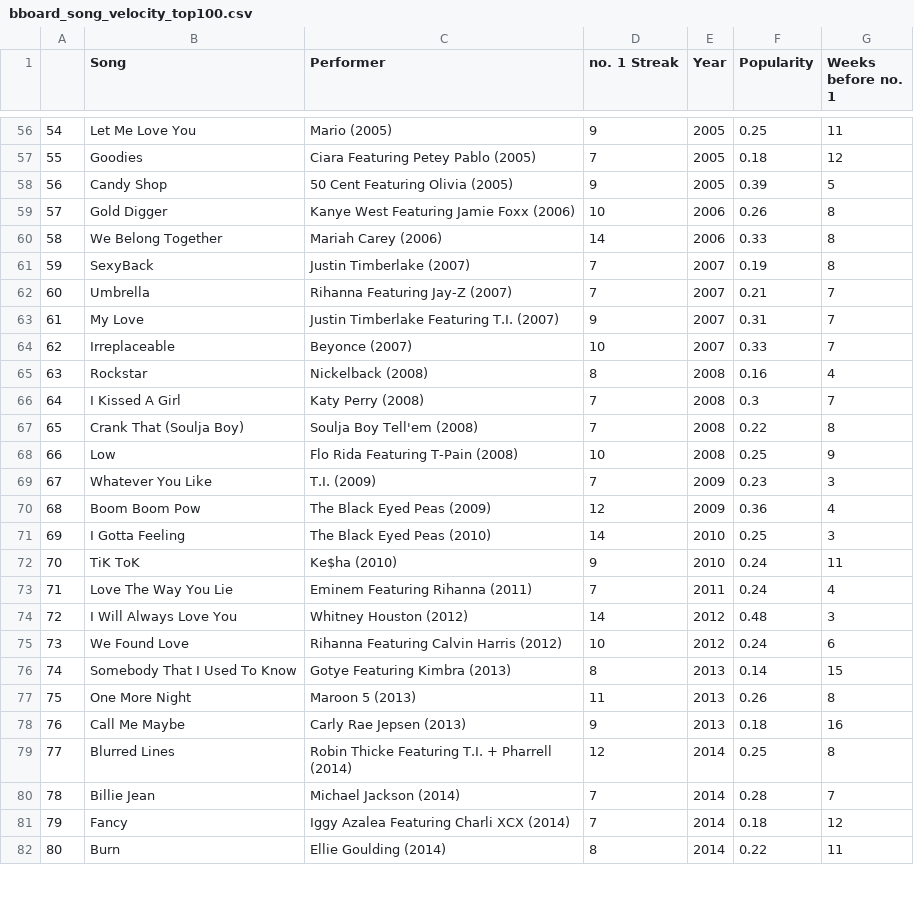
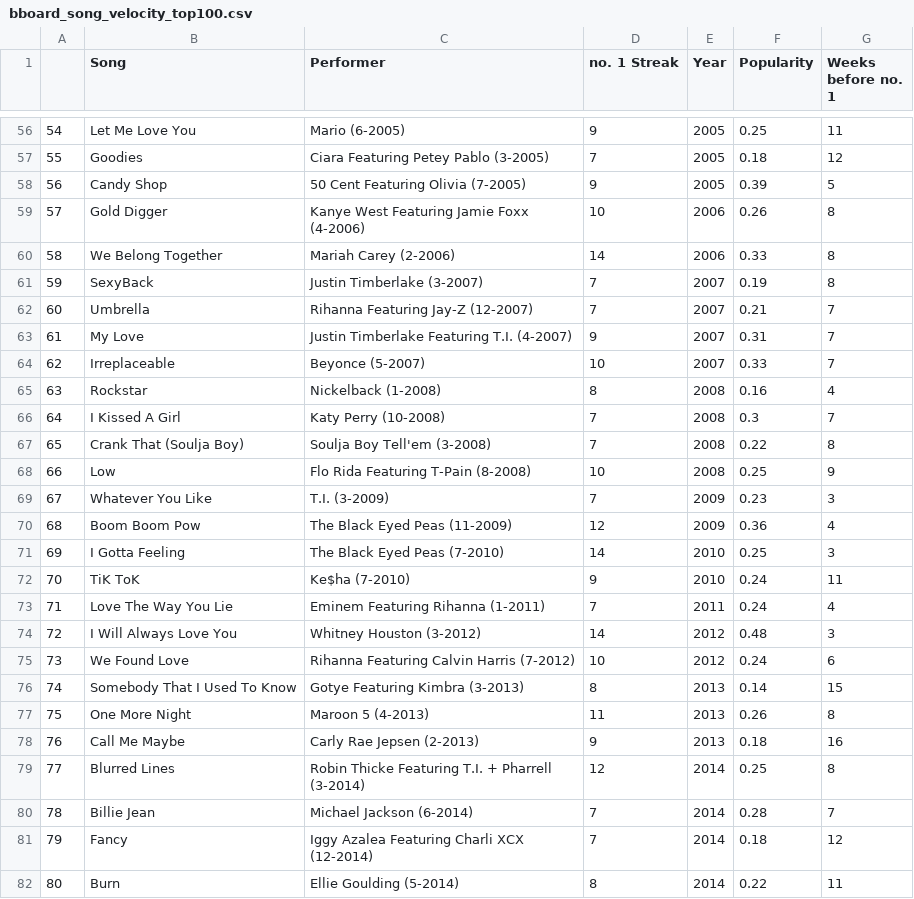
Before and after one commit to kfrankc/data512-final-project, a CSV file: analysis/tmp_data/bboard_song_velocity_top100.csv, drawn as a sheet; only a part is shown, gaps mark what is left out; the diff covers the shown part only.

```diff
--- a/analysis/tmp_data/bboard_song_velocity_top100.csv
+++ b/analysis/tmp_data/bboard_song_velocity_top100.csv
@@ -56,27 +56,27 @@
-54,Let Me Love You,Mario (2005),9,2005,0.25,11
-55,Goodies,Ciara Featuring Petey Pablo (2005),7,2005,0.18,12
-56,Candy Shop,50 Cent Featuring Olivia (2005),9,2005,0.39,5
-57,Gold Digger,Kanye West Featuring Jamie Foxx (2006),10,2006,0.26,8
-58,We Belong Together,Mariah Carey (2006),14,2006,0.33,8
-59,SexyBack,Justin Timberlake (2007),7,2007,0.19,8
-60,Umbrella,Rihanna Featuring Jay-Z (2007),7,2007,0.21,7
-61,My Love,Justin Timberlake Featuring T.I. (2007),9,2007,0.31,7
-62,Irreplaceable,Beyonce (2007),10,2007,0.33,7
-63,Rockstar,Nickelback (2008),8,2008,0.16,4
-64,I Kissed A Girl,Katy Perry (2008),7,2008,0.3,7
-65,Crank That (Soulja Boy),Soulja Boy Tell'em (2008),7,2008,0.22,8
-66,Low,Flo Rida Featuring T-Pain (2008),10,2008,0.25,9
-67,Whatever You Like,T.I. (2009),7,2009,0.23,3
-68,Boom Boom Pow,The Black Eyed Peas (2009),12,2009,0.36,4
-69,I Gotta Feeling,The Black Eyed Peas (2010),14,2010,0.25,3
-70,TiK ToK,Ke$ha (2010),9,2010,0.24,11
-71,Love The Way You Lie,Eminem Featuring Rihanna (2011),7,2011,0.24,4
-72,I Will Always Love You,Whitney Houston (2012),14,2012,0.48,3
-73,We Found Love,Rihanna Featuring Calvin Harris (2012),10,2012,0.24,6
-74,Somebody That I Used To Know,Gotye Featuring Kimbra (2013),8,2013,0.14,15
-75,One More Night,Maroon 5 (2013),11,2013,0.26,8
-76,Call Me Maybe,Carly Rae Jepsen (2013),9,2013,0.18,16
-77,Blurred Lines,Robin Thicke Featuring T.I. + Pharrell (2014),12,2014,0.25,8
-78,Billie Jean,Michael Jackson (2014),7,2014,0.28,7
-79,Fancy,Iggy Azalea Featuring Charli XCX (2014),7,2014,0.18,12
-80,Burn,Ellie Goulding (2014),8,2014,0.22,11
+54,Let Me Love You,Mario (6-2005),9,2005,0.25,11
+55,Goodies,Ciara Featuring Petey Pablo (3-2005),7,2005,0.18,12
+56,Candy Shop,50 Cent Featuring Olivia (7-2005),9,2005,0.39,5
+57,Gold Digger,Kanye West Featuring Jamie Foxx (4-2006),10,2006,0.26,8
+58,We Belong Together,Mariah Carey (2-2006),14,2006,0.33,8
+59,SexyBack,Justin Timberlake (3-2007),7,2007,0.19,8
+60,Umbrella,Rihanna Featuring Jay-Z (12-2007),7,2007,0.21,7
+61,My Love,Justin Timberlake Featuring T.I. (4-2007),9,2007,0.31,7
+62,Irreplaceable,Beyonce (5-2007),10,2007,0.33,7
+63,Rockstar,Nickelback (1-2008),8,2008,0.16,4
+64,I Kissed A Girl,Katy Perry (10-2008),7,2008,0.3,7
+65,Crank That (Soulja Boy),Soulja Boy Tell'em (3-2008),7,2008,0.22,8
+66,Low,Flo Rida Featuring T-Pain (8-2008),10,2008,0.25,9
+67,Whatever You Like,T.I. (3-2009),7,2009,0.23,3
+68,Boom Boom Pow,The Black Eyed Peas (11-2009),12,2009,0.36,4
+69,I Gotta Feeling,The Black Eyed Peas (7-2010),14,2010,0.25,3
+70,TiK ToK,Ke$ha (7-2010),9,2010,0.24,11
+71,Love The Way You Lie,Eminem Featuring Rihanna (1-2011),7,2011,0.24,4
+72,I Will Always Love You,Whitney Houston (3-2012),14,2012,0.48,3
+73,We Found Love,Rihanna Featuring Calvin Harris (7-2012),10,2012,0.24,6
+74,Somebody That I Used To Know,Gotye Featuring Kimbra (3-2013),8,2013,0.14,15
+75,One More Night,Maroon 5 (4-2013),11,2013,0.26,8
+76,Call Me Maybe,Carly Rae Jepsen (2-2013),9,2013,0.18,16
+77,Blurred Lines,Robin Thicke Featuring T.I. + Pharrell (3-2014),12,2014,0.25,8
+78,Billie Jean,Michael Jackson (6-2014),7,2014,0.28,7
+79,Fancy,Iggy Azalea Featuring Charli XCX (12-2014),7,2014,0.18,12
+80,Burn,Ellie Goulding (5-2014),8,2014,0.22,11
```
Also changed, not shown: 73 edited cells elsewhere in this file, analysis/tmp_data/bboard_song_pop_relevance_top100.csv, 7 other files.
